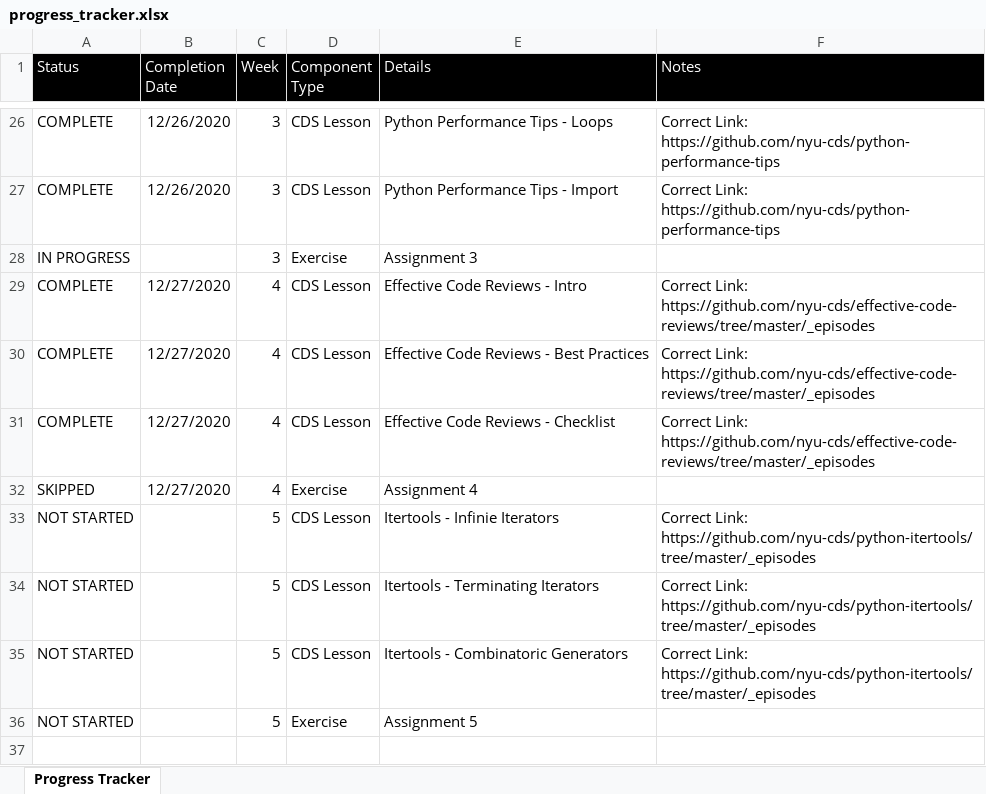
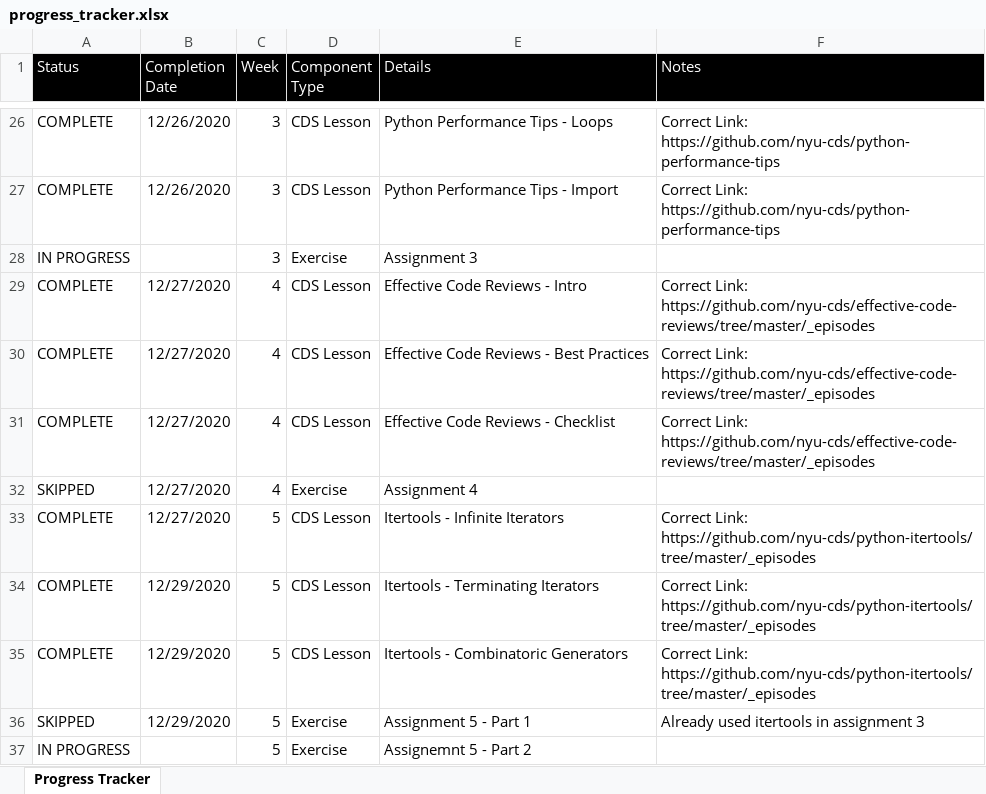
Before and after one commit to leora-dot/advanced_python_nyu_cds, an Excel workbook: progress_tracker.xlsx, sheet Progress Tracker, drawn as a sheet; only a part is shown, gaps mark what is left out; values as stored, in another font and other column widths than the file's, no borders; conditional formats not drawn; addresses are those after the commit; the diff names each change by its address in the sheet, - before the commit and + after, or states it on an @@ line.

Commit message:
completed reading through week 5

```diff
--- a/progress_tracker.xlsx (sheet Progress Tracker)
+++ b/progress_tracker.xlsx (sheet Progress Tracker)
-A33:A35 (Status): NOT STARTED
+A33:A35 (Status): COMPLETE
-B33 (Completion Date): (empty)
+B33 (Completion Date): 12/27/2020
-E33 (Details): Itertools - Infinie Iterators
+E33 (Details): Itertools - Infinite Iterators
-B34:B35 (Completion Date): (empty)
+B34:B35 (Completion Date): 12/29/2020
+row 36: SKIPPED | 12/29/2020 | 5 | Exercise | Assignment 5 - Part 1 | Already used itertools in assignment 3
-A37 (Status): NOT STARTED
+A37 (Status): IN PROGRESS
-E37 (Details): Assignment 5
+E37 (Details): Assignemnt 5 - Part 2
```
